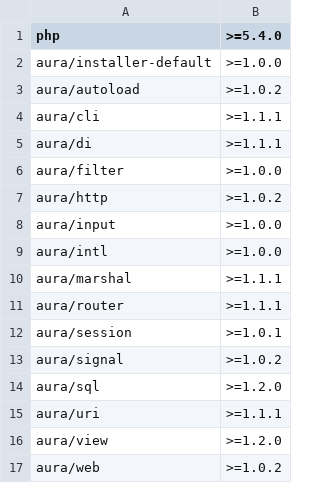
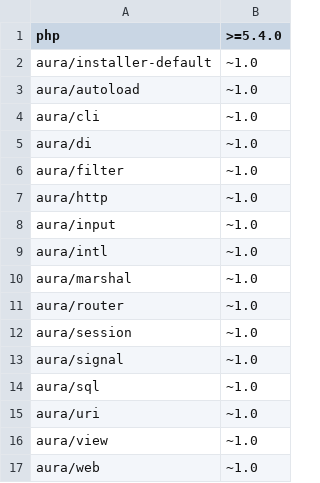
Before and after one commit to auraphp/Aura.Framework, a CSV file: meta/require.csv, drawn as a sheet.

Commit message:
constrain version requirements 1.x

```diff
--- a/meta/require.csv
+++ b/meta/require.csv
@@ -1,17 +1,17 @@
 php,>=5.4.0
-aura/installer-default,>=1.0.0
-aura/autoload,>=1.0.2
-aura/cli,>=1.1.1
-aura/di,>=1.1.1
-aura/filter,>=1.0.0
-aura/http,>=1.0.2
-aura/input,>=1.0.0
-aura/intl,>=1.0.0
-aura/marshal,>=1.1.1
-aura/router,>=1.1.1
-aura/session,>=1.0.1
-aura/signal,>=1.0.2
-aura/sql,>=1.2.0
-aura/uri,>=1.1.1
-aura/view,>=1.2.0
-aura/web,>=1.0.2
+aura/installer-default,~1.0
+aura/autoload,~1.0
+aura/cli,~1.0
+aura/di,~1.0
+aura/filter,~1.0
+aura/http,~1.0
+aura/input,~1.0
+aura/intl,~1.0
+aura/marshal,~1.0
+aura/router,~1.0
+aura/session,~1.0
+aura/signal,~1.0
+aura/sql,~1.0
+aura/uri,~1.0
+aura/view,~1.0
+aura/web,~1.0
```
